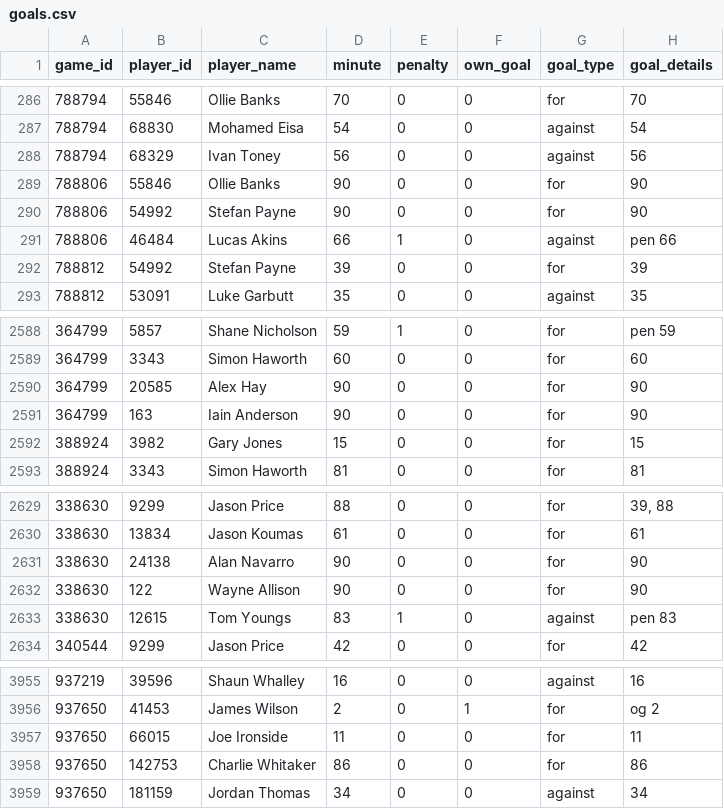
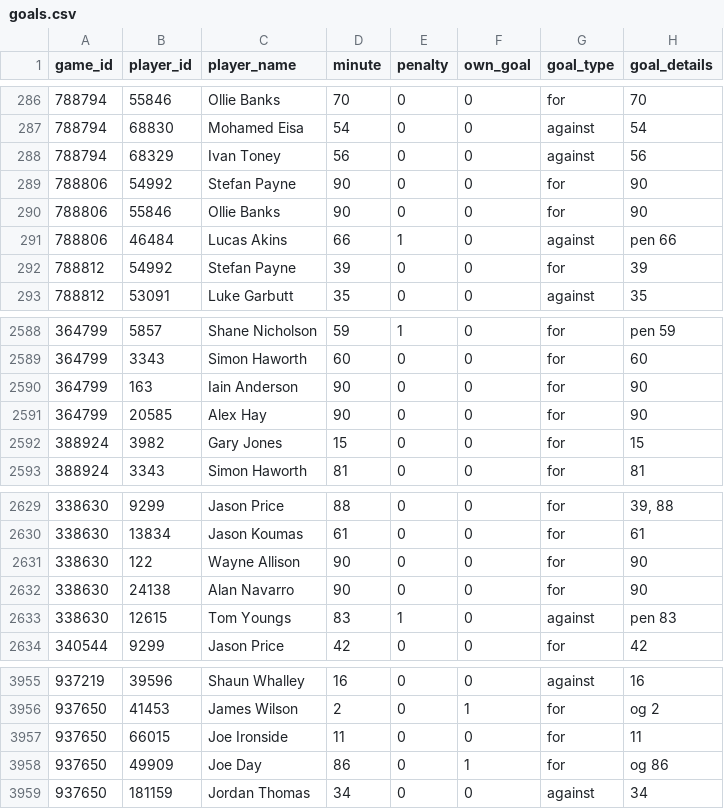
Before and after one commit to petebrown/scrape-goals, a CSV file: data/goals.csv, drawn as a sheet; only a part is shown, gaps mark what is left out.

```diff
--- a/data/goals.csv
+++ b/data/goals.csv
@@ -288,4 +288,4 @@ game_id,player_id,player_name,minute,penalty,own_goal,goal_type,goal_details
 788794,68329,Ivan Toney,56,0,0,against,56
-788806,55846,Ollie Banks,90,0,0,for,90
 788806,54992,Stefan Payne,90,0,0,for,90
+788806,55846,Ollie Banks,90,0,0,for,90
 788806,46484,Lucas Akins,66,1,0,against,pen 66
@@ -2589,4 +2589,4 @@ game_id,player_id,player_name,minute,penalty,own_goal,goal_type,goal_details
 364799,3343,Simon Haworth,60,0,0,for,60
-364799,20585,Alex Hay,90,0,0,for,90
 364799,163,Iain Anderson,90,0,0,for,90
+364799,20585,Alex Hay,90,0,0,for,90
 388924,3982,Gary Jones,15,0,0,for,15
@@ -2630,4 +2630,4 @@ game_id,player_id,player_name,minute,penalty,own_goal,goal_type,goal_details
 338630,13834,Jason Koumas,61,0,0,for,61
-338630,24138,Alan Navarro,90,0,0,for,90
 338630,122,Wayne Allison,90,0,0,for,90
+338630,24138,Alan Navarro,90,0,0,for,90
 338630,12615,Tom Youngs,83,1,0,against,pen 83
@@ -3957,3 +3957,3 @@ game_id,player_id,player_name,minute,penalty,own_goal,goal_type,goal_details
 937650,66015,Joe Ironside,11,0,0,for,11
-937650,142753,Charlie Whitaker,86,0,0,for,86
+937650,49909,Joe Day,86,0,1,for,og 86
 937650,181159,Jordan Thomas,34,0,0,against,34
```
